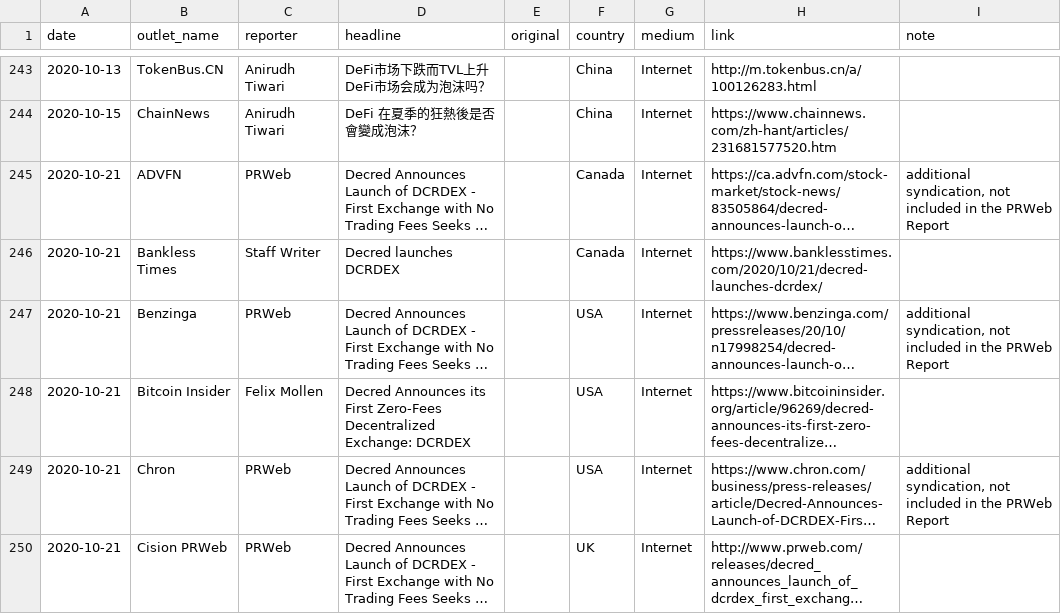
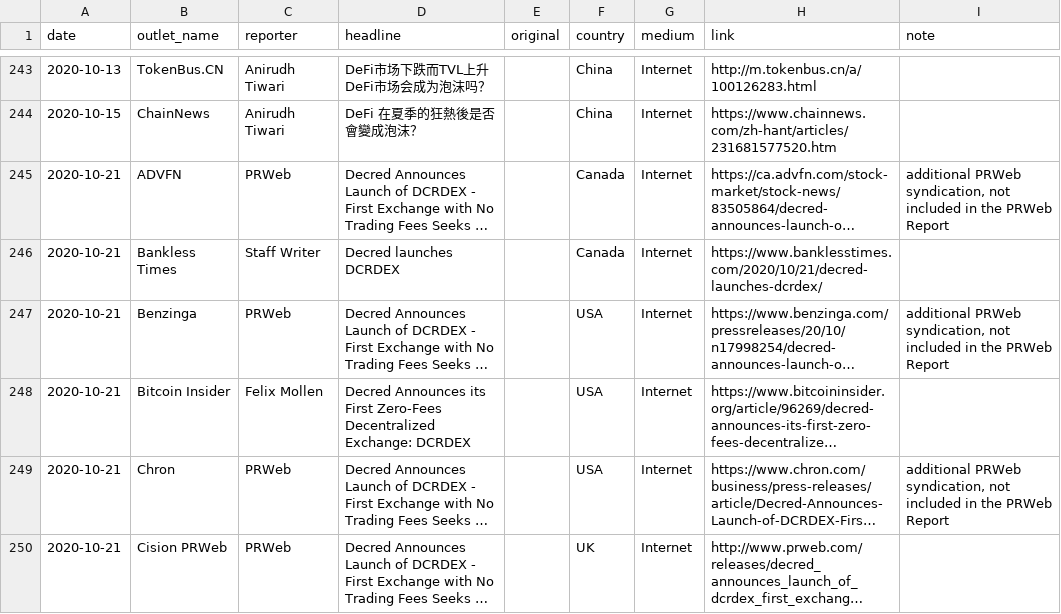
Before and after one commit to decredcommunity/outreach, a CSV file: monde-pr-media-coverage.20210129.csv, drawn as a sheet; only a part is shown, gaps mark what is left out; long unchanged cells end in …; the diff covers the shown part only; the diff names each change by its address in the sheet, - before the commit and + after, or states it on an @@ line.

```diff
--- a/monde-pr-media-coverage.20210129.csv
+++ b/monde-pr-media-coverage.20210129.csv
-I245 (note): additional syndication, not…
+I245 (note): additional PRWeb syndication, not…
-I247 (note): additional syndication, not…
+I247 (note): additional PRWeb syndication, not…
-I249 (note): additional syndication, not…
+I249 (note): additional PRWeb syndication, not…
```
Also changed, not shown: 82 edited cells elsewhere in this file.
